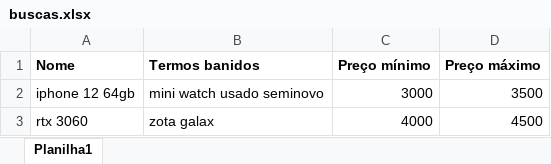
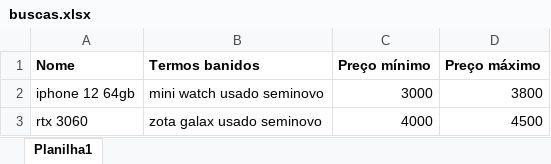
Before and after one commit to Mercurioohayo/Bus, an Excel workbook: buscas.xlsx, sheet Planilha1, drawn as a sheet; values as stored, in another font and other column widths than the file's, no borders; the diff names each change by its address in the sheet, - before the commit and + after, or states it on an @@ line.

```diff
--- a/buscas.xlsx (sheet Planilha1)
+++ b/buscas.xlsx (sheet Planilha1)
-D2 (Preço máximo): 3500
+D2 (Preço máximo): 3800
-B3 (Termos banidos): zota galax
+B3 (Termos banidos): zota galax usado seminovo
```
Also changed, not shown: 1 other file.
